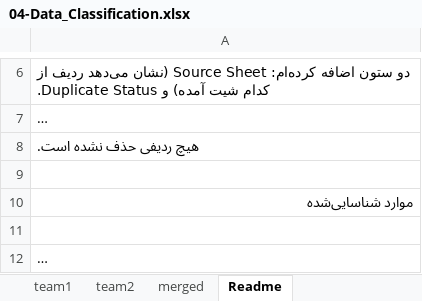
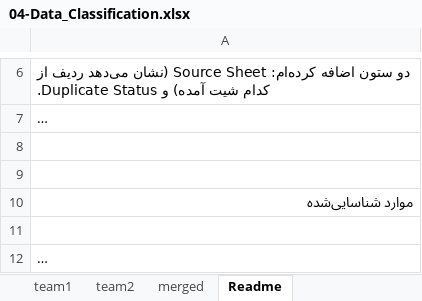
Before and after one commit to DataBINex/BI---Sales-Marketing, an Excel workbook: docs/Stage4/Final/04-Data_Classification.xlsx, sheet Readme, drawn as a sheet; only a part is shown, gaps mark what is left out; long unchanged cells end in …; values as stored, in another font and other column widths than the file's, no borders; the diff covers the shown part only; the diff names each change by its address in the sheet, - before the commit and + after, or states it on an @@ line.

Commit message:
Update Stage4

```diff
--- a/docs/Stage4/Final/04-Data_Classification.xlsx (sheet Readme)
+++ b/docs/Stage4/Final/04-Data_Classification.xlsx (sheet Readme)
-A8: هیچ ردیفی حذف نشده است.
+A8: (empty)
```
Also changed, not shown: 2 edited cells elsewhere in this sheet, 2 other files.
